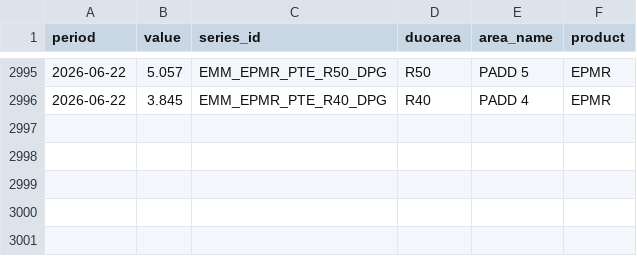
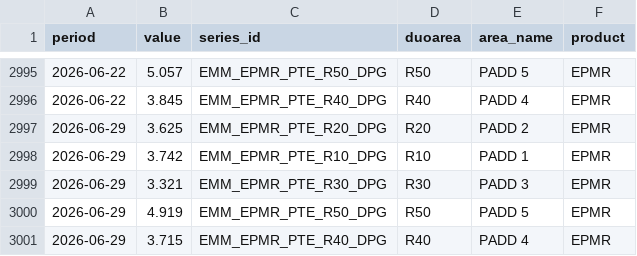
Before and after one commit to sam-caldwell/samcaldwell-info, a CSV file: data/energy/cache/padd_gasoline_weekly.csv, drawn as a sheet; only a part is shown, gaps mark what is left out; the diff names each change by its address in the sheet, - before the commit and + after, or states it on an @@ line.

```diff
--- a/data/energy/cache/padd_gasoline_weekly.csv
+++ b/data/energy/cache/padd_gasoline_weekly.csv
+row 2997: 2026-06-29 | 3.625 | EMM_EPMR_PTE_R20_DPG | R20 | PADD 2 | EPMR
+row 2998: 2026-06-29 | 3.742 | EMM_EPMR_PTE_R10_DPG | R10 | PADD 1 | EPMR
+row 2999: 2026-06-29 | 3.321 | EMM_EPMR_PTE_R30_DPG | R30 | PADD 3 | EPMR
+row 3000: 2026-06-29 | 4.919 | EMM_EPMR_PTE_R50_DPG | R50 | PADD 5 | EPMR
+row 3001: 2026-06-29 | 3.715 | EMM_EPMR_PTE_R40_DPG | R40 | PADD 4 | EPMR
```
Also changed, not shown: data/cybersecurity/cache/ip_geolocation.csv, data/cybersecurity/current_threats.csv, 16 other files.
